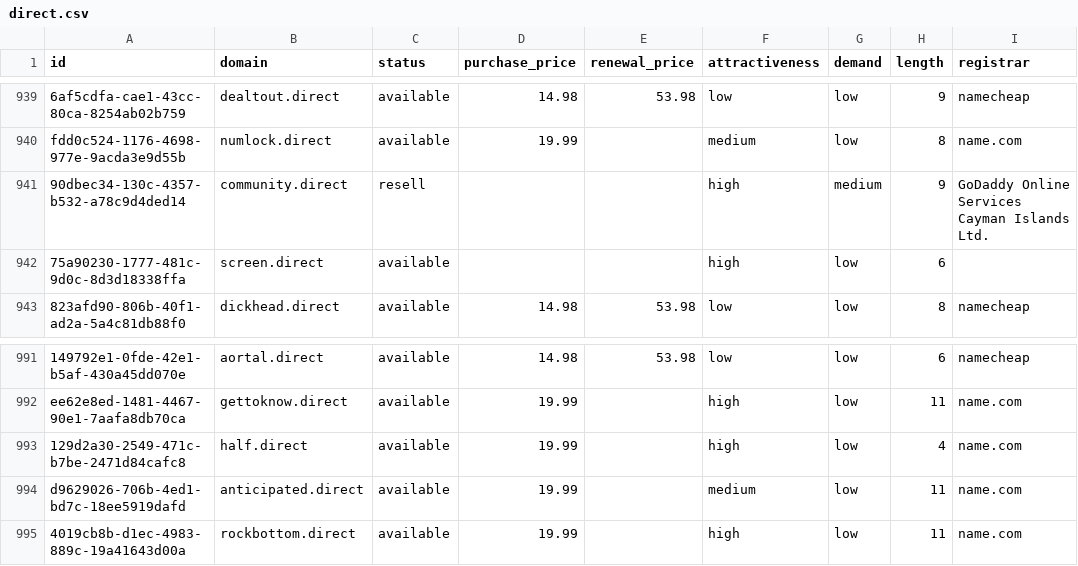
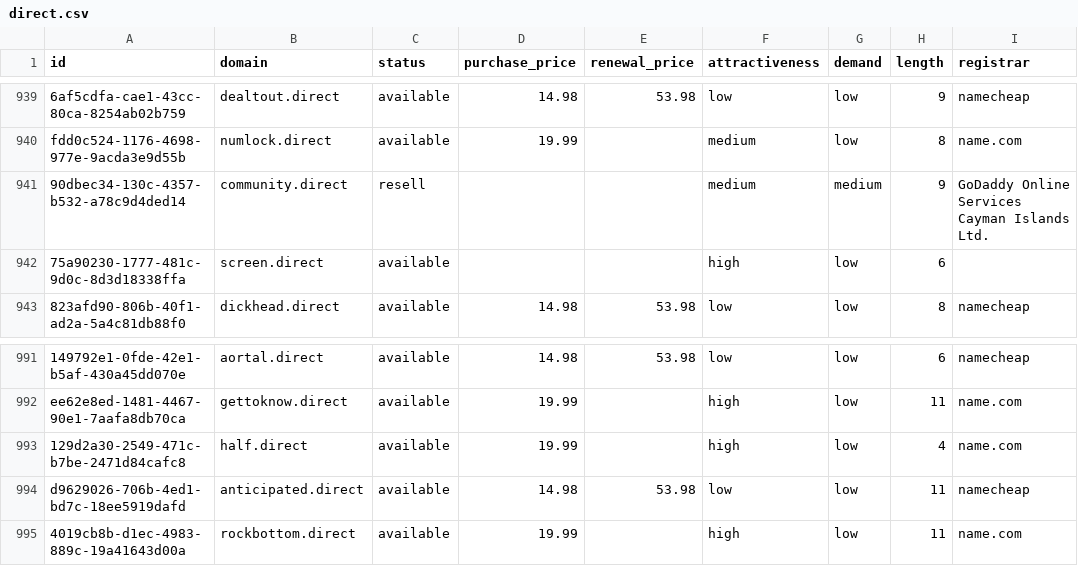
Before and after one commit to UniqueDomains/direct-oneword-domains, a CSV file: direct.csv, drawn as a sheet; only a part is shown, gaps mark what is left out; the diff covers the shown part only; the diff names each change by its address in the sheet, - before the commit and + after, or states it on an @@ line.

```diff
--- a/direct.csv
+++ b/direct.csv
-F941 (attractiveness): high
+F941 (attractiveness): medium
-D994 (purchase_price): 19.99
+D994 (purchase_price): 14.98
-E994 (renewal_price): (empty)
+E994 (renewal_price): 53.98
-F994 (attractiveness): medium
+F994 (attractiveness): low
-I994 (registrar): name.com
+I994 (registrar): namecheap
```
Also changed, not shown: 20 edited cells elsewhere in this file, 4 other files.
